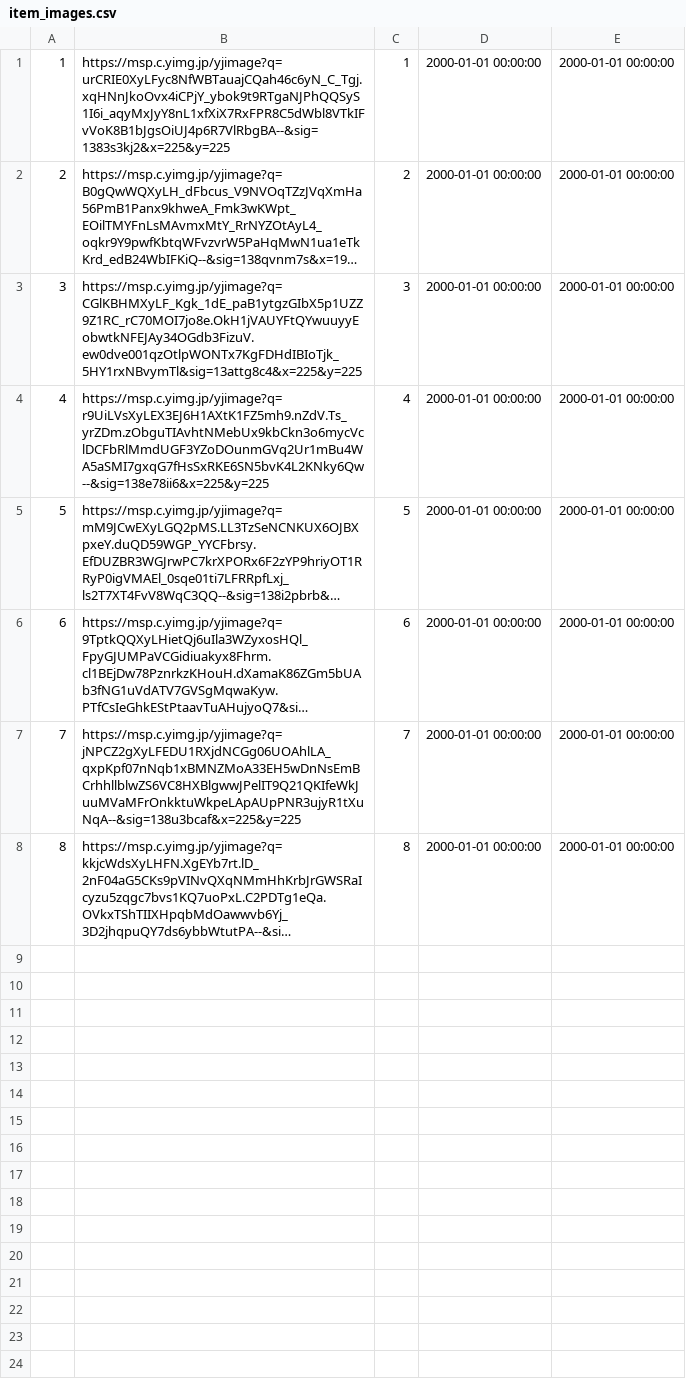
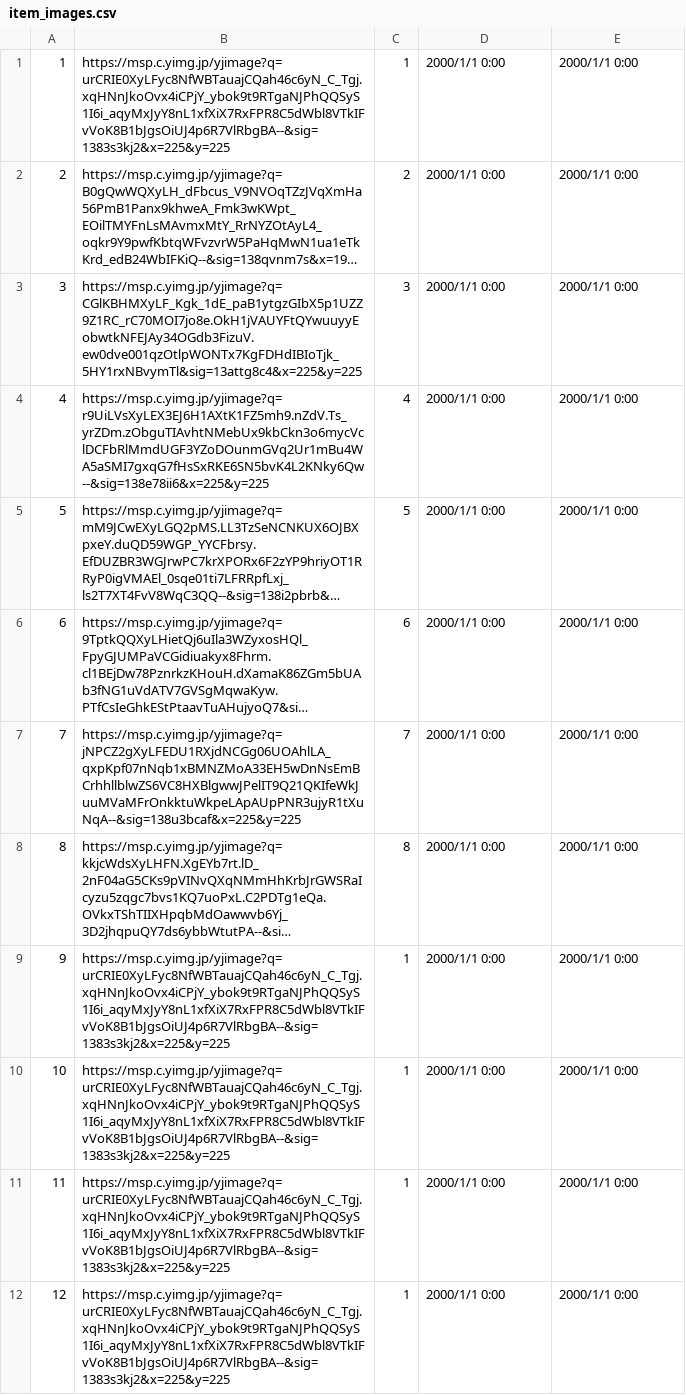
Before and after one commit to takuan1108/mercari, a CSV file: db/csv/item_images.csv, drawn as a sheet; long unchanged cells end in …; the diff names each change by its address in the sheet, - before the commit and + after, or states it on an @@ line.

```diff
--- a/db/csv/item_images.csv
+++ b/db/csv/item_images.csv
-D1:D8: 2000-01-01 00:00:00
+D1:D8: 2000/1/1 0:00
-E1:E8: 2000-01-01 00:00:00
+E1:E8: 2000/1/1 0:00
+row 9: 9 | https://msp.c.yimg.jp/yjimage?q=urCRIE0XyLFyc8NfWBTauajCQah46c6yN_C_Tgj.xqHNnJkoOvx4iCPjY_ybok9t9RTgaNJPhQQSyS1I6i_aqyMxJyY8nL1xfXiX7RxFPR8C5dWbl8VTkIFvVoK8B1bJgsOiUJ4p6R7VlRbgBA--&sig=1383s3kj2&x=225&y=225 | 1 | 2000/1/1 0:00 | 2000/1/1 0:00
+row 10: 10 | https://msp.c.yimg.jp/yjimage?q=urCRIE0XyLFyc8NfWBTauajCQah46c6yN_C_Tgj.xqHNnJkoOvx4iCPjY_ybok9t9RTgaNJPhQQSyS1I6i_aqyMxJyY8nL1xfXiX7RxFPR8C5dWbl8VTkIFvVoK8B1bJgsOiUJ4p6R7VlRbgBA--&sig=1383s3kj2&x=225&y=225 | 1 | 2000/1/1 0:00 | 2000/1/1 0:00
+row 11: 11 | https://msp.c.yimg.jp/yjimage?q=urCRIE0XyLFyc8NfWBTauajCQah46c6yN_C_Tgj.xqHNnJkoOvx4iCPjY_ybok9t9RTgaNJPhQQSyS1I6i_aqyMxJyY8nL1xfXiX7RxFPR8C5dWbl8VTkIFvVoK8B1bJgsOiUJ4p6R7VlRbgBA--&sig=1383s3kj2&x=225&y=225 | 1 | 2000/1/1 0:00 | 2000/1/1 0:00
+row 12: 12 | https://msp.c.yimg.jp/yjimage?q=urCRIE0XyLFyc8NfWBTauajCQah46c6yN_C_Tgj.xqHNnJkoOvx4iCPjY_ybok9t9RTgaNJPhQQSyS1I6i_aqyMxJyY8nL1xfXiX7RxFPR8C5dWbl8VTkIFvVoK8B1bJgsOiUJ4p6R7VlRbgBA--&sig=1383s3kj2&x=225&y=225 | 1 | 2000/1/1 0:00 | 2000/1/1 0:00
```
Also changed, not shown: db/csv/brands.csv, db/csv/items.csv, 14 other files.
